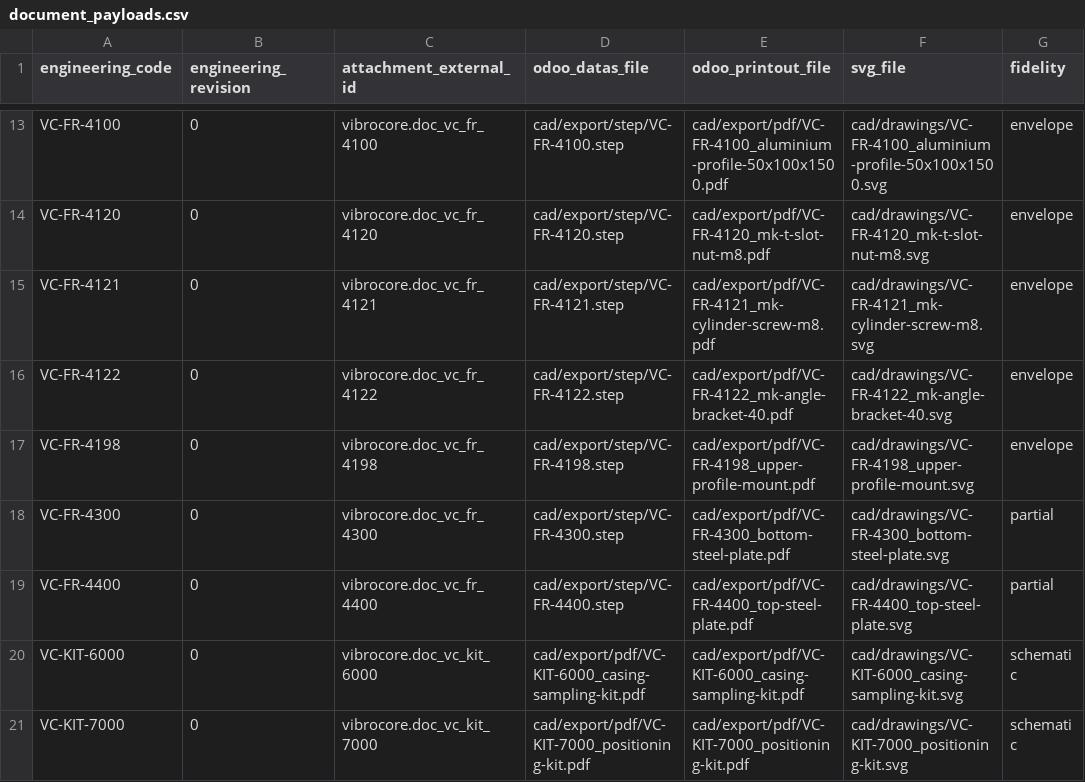
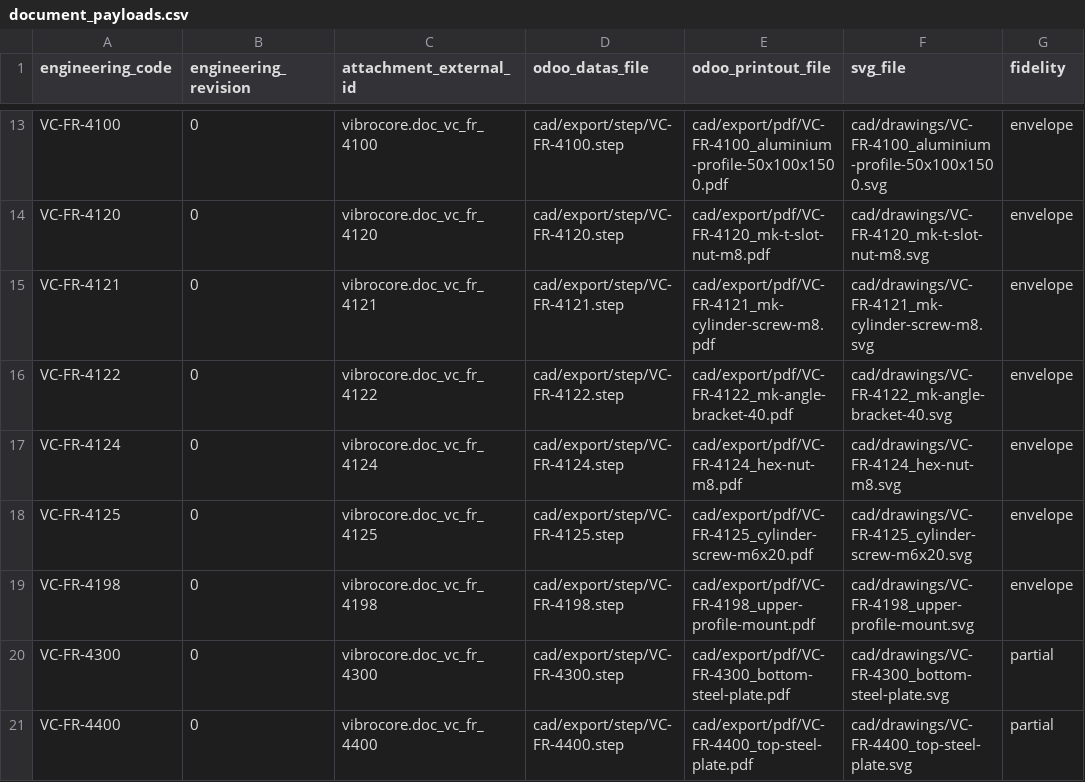
Before and after one commit to GROUNDUP-GmbH/vibrocore, a CSV file: cad/odoo/plm/document_payloads.csv, drawn as a sheet; only a part is shown, gaps mark what is left out; the shorter side is filled out with more unchanged rows; the diff names each change by its address in the sheet, - before the commit and + after, or states it on an @@ line.

```diff
--- a/cad/odoo/plm/document_payloads.csv
+++ b/cad/odoo/plm/document_payloads.csv
+row 17: VC-FR-4124 | 0 | vibrocore.doc_vc_fr_4124 | cad/export/step/VC-FR-4124.step | cad/export/pdf/VC-FR-4124_hex-nut-m8.pdf | cad/drawings/VC-FR-4124_hex-nut-m8.svg | envelope
+row 18: VC-FR-4125 | 0 | vibrocore.doc_vc_fr_4125 | cad/export/step/VC-FR-4125.step | cad/export/pdf/VC-FR-4125_cylinder-screw-m6x20.pdf | cad/drawings/VC-FR-4125_cylinder-screw-m6x20.svg | envelope
```
Also changed, not shown: cad/odoo/mrp/product.product.csv, cad/odoo/plm/ir.attachment.csv, 36 other files.
